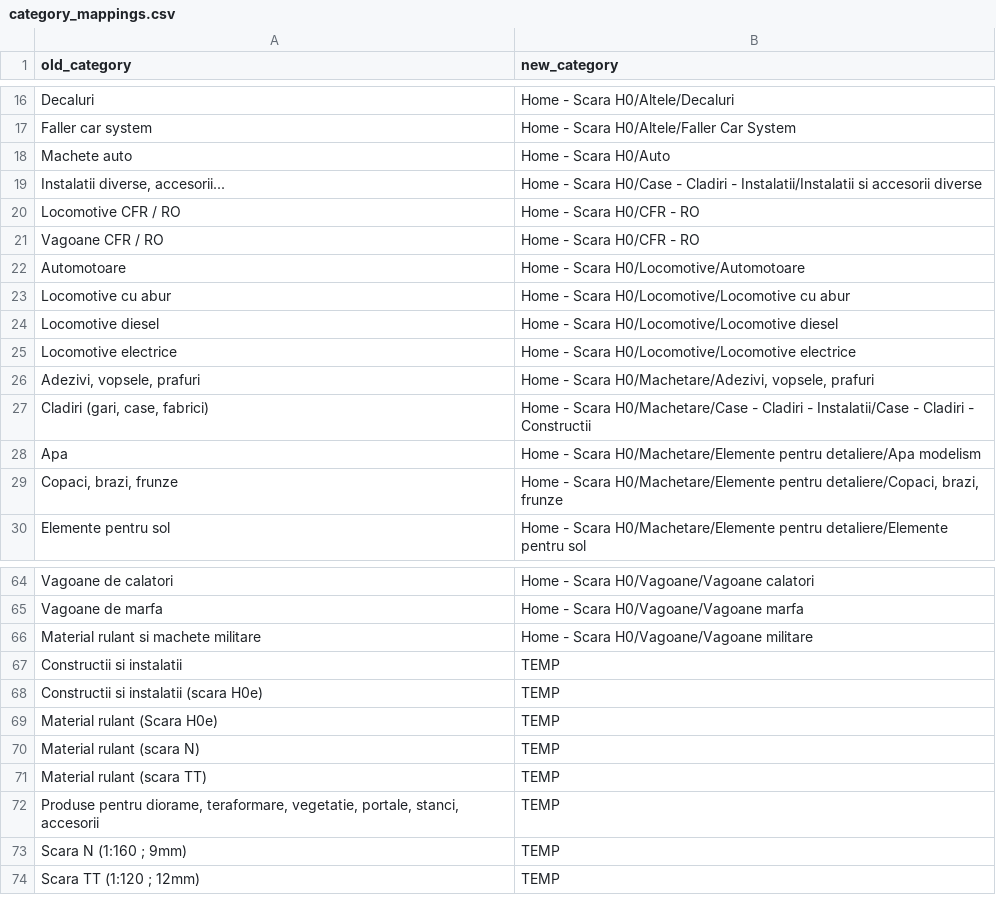
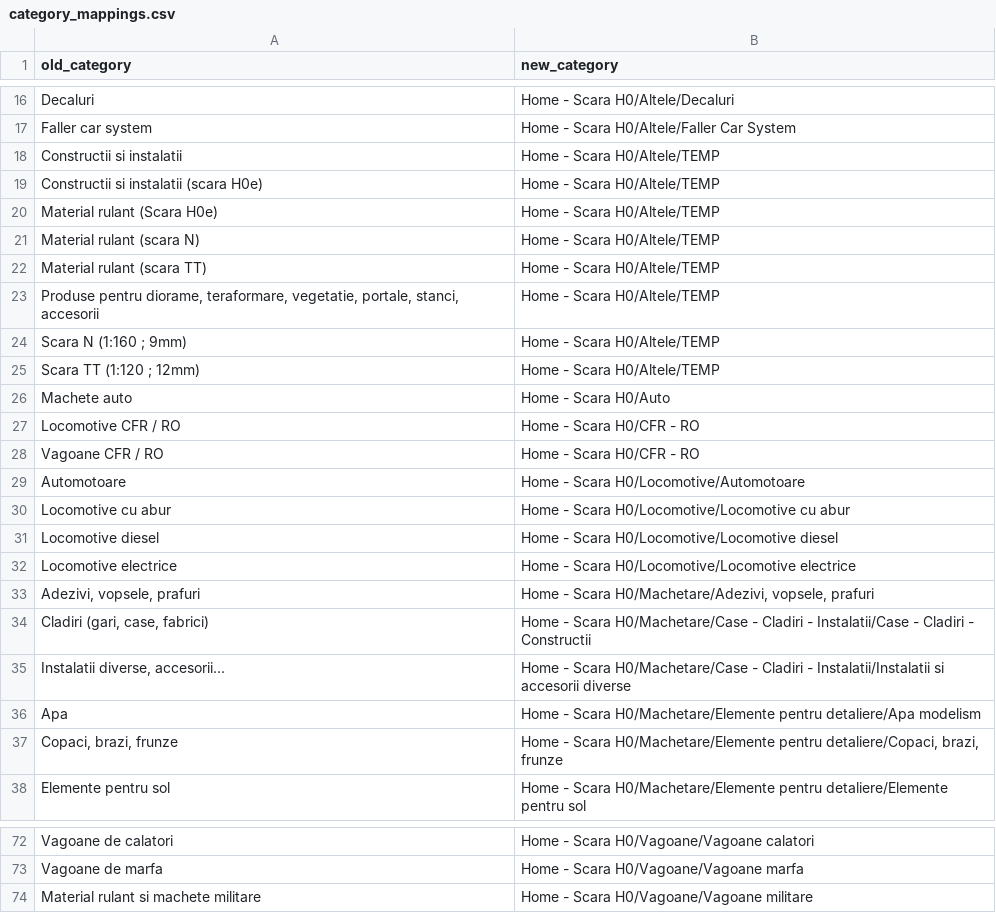
Before and after one commit to Georgian/trains-addicted-migration, a CSV file: category_mappings.csv, drawn as a sheet; only a part is shown, gaps mark what is left out; the diff covers the shown part only.

Commit message:
Fixed producers + a few category mappings

```diff
--- a/category_mappings.csv
+++ b/category_mappings.csv
@@ -17,4 +17,11 @@ Decaluri;Home - Scara H0/Altele/Decaluri
 Faller car system;Home - Scara H0/Altele/Faller Car System
+Constructii si instalatii;Home - Scara H0/Altele/TEMP
+Constructii si instalatii (scara H0e);Home - Scara H0/Altele/TEMP
+Material rulant (Scara H0e);Home - Scara H0/Altele/TEMP
+Material rulant (scara N);Home - Scara H0/Altele/TEMP
+Material rulant (scara TT);Home - Scara H0/Altele/TEMP
+Produse pentru diorame, teraformare, vegetatie, portale, stanci, accesorii;Home - Scara H0/Altele/TEMP
+"Scara N (1:160 ; 9mm)";Home - Scara H0/Altele/TEMP
+"Scara TT (1:120 ; 12mm)";Home - Scara H0/Altele/TEMP
 Machete auto;Home - Scara H0/Auto
-Instalatii diverse, accesorii...;Home - Scara H0/Case - Cladiri - Instalatii/Instalatii si accesorii diverse
 Locomotive CFR / RO;Home - Scara H0/CFR - RO
@@ -27,2 +34,3 @@ Adezivi, vopsele, prafuri;Home - Scara H0/Machetare/Adezivi, vopsele, prafuri
 Cladiri (gari, case, fabrici);Home - Scara H0/Machetare/Case - Cladiri - Instalatii/Case - Cladiri - Constructii
+Instalatii diverse, accesorii...;Home - Scara H0/Machetare/Case - Cladiri - Instalatii/Instalatii si accesorii diverse
 Apa;Home - Scara H0/Machetare/Elemente pentru detaliere/Apa modelism
@@ -66,9 +74 @@ Vagoane de marfa;Home - Scara H0/Vagoane/Vagoane marfa
 Material rulant si machete militare;Home - Scara H0/Vagoane/Vagoane militare
-Constructii si instalatii;TEMP
-Constructii si instalatii (scara H0e);TEMP
-Material rulant (Scara H0e);TEMP
-Material rulant (scara N);TEMP
-Material rulant (scara TT);TEMP
-Produse pentru diorame, teraformare, vegetatie, portale, stanci, accesorii;TEMP
-"Scara N (1:160 ; 9mm)";TEMP
-"Scara TT (1:120 ; 12mm)";TEMP
```
Also changed, not shown: 1 added row and 1 removed row elsewhere in this file, 1 other file.
